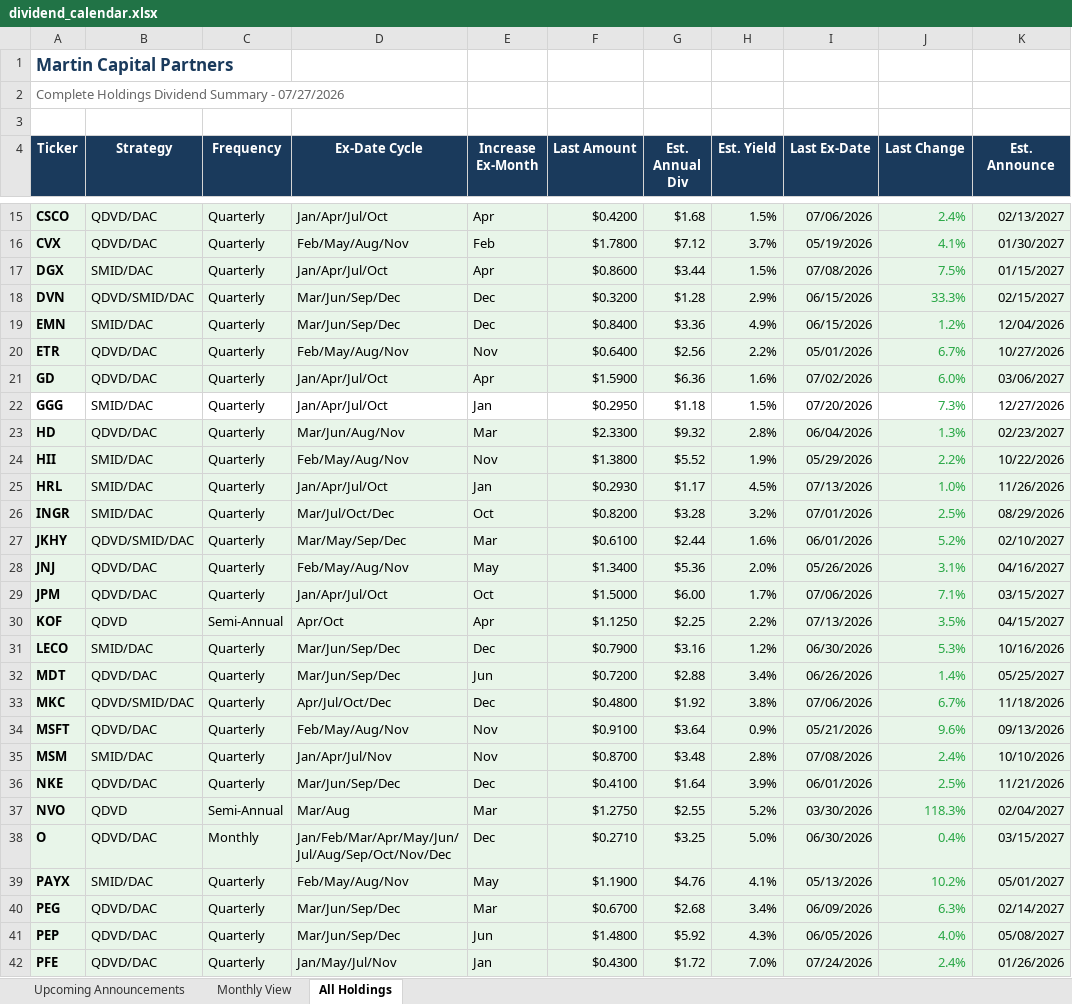
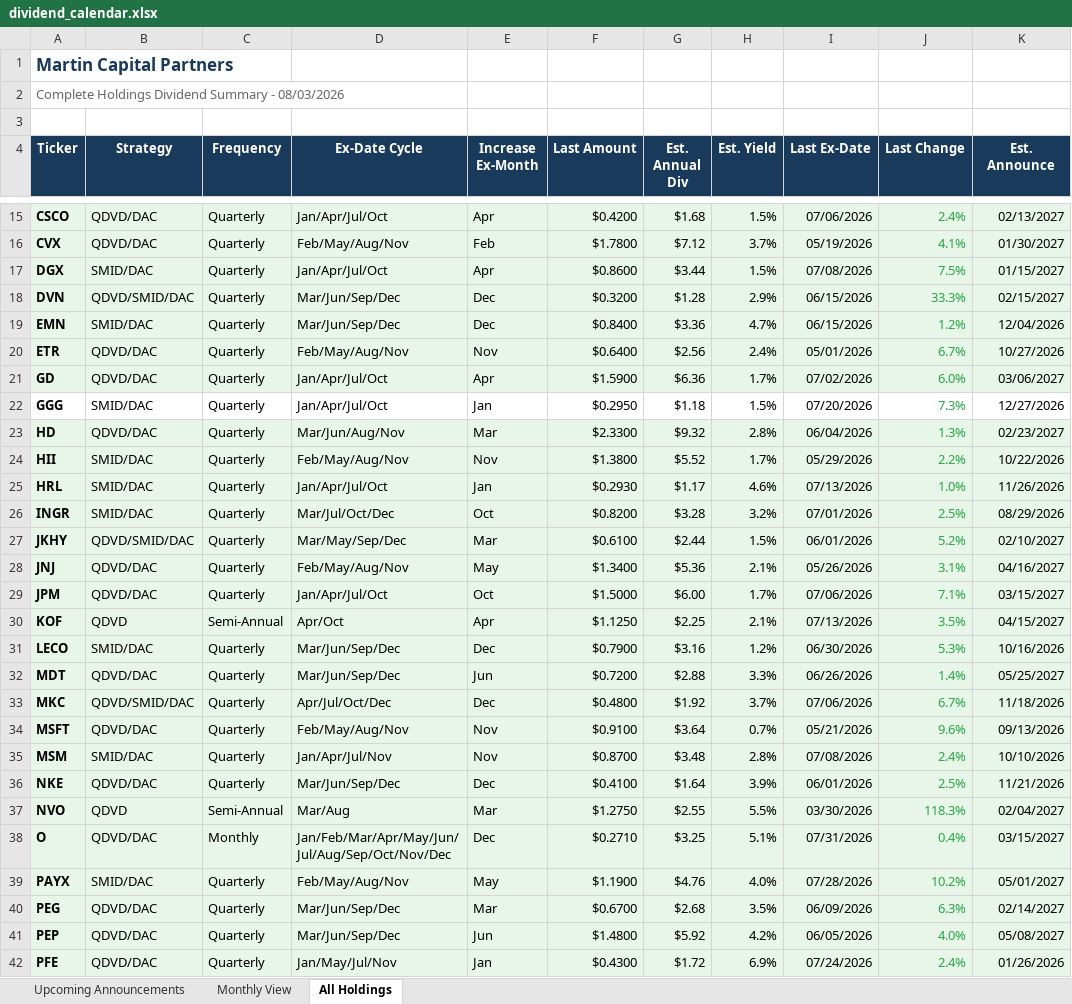
Before and after one commit to ryansadair/mcp-dashboard, an Excel workbook: data/dividend_calendar.xlsx, sheet All Holdings, drawn as a sheet; only a part is shown, gaps mark what is left out; values as stored, in another font and other column widths than the file's, no borders; the diff covers the shown part only; the diff names each change by its address in the sheet, - before the commit and + after, or states it on an @@ line.

```diff
--- a/data/dividend_calendar.xlsx (sheet All Holdings)
+++ b/data/dividend_calendar.xlsx (sheet All Holdings)
-A2 (Ticker): …Summary - 07/27/2026
+A2 (Ticker): …Summary - 08/03/2026
-H19 (Est. Yield): 4.9%
+H19 (Est. Yield): 4.7%
-H20 (Est. Yield): 2.2%
+H20 (Est. Yield): 2.4%
-H21 (Est. Yield): 1.6%
+H21 (Est. Yield): 1.7%
-H24 (Est. Yield): 1.9%
+H24 (Est. Yield): 1.7%
-H25 (Est. Yield): 4.5%
+H25 (Est. Yield): 4.6%
-H27 (Est. Yield): 1.6%
+H27 (Est. Yield): 1.5%
-H28 (Est. Yield): 2.0%
+H28 (Est. Yield): 2.1%
-H30 (Est. Yield): 2.2%
+H30 (Est. Yield): 2.1%
-H32 (Est. Yield): 3.4%
+H32 (Est. Yield): 3.3%
-H33 (Est. Yield): 3.8%
+H33 (Est. Yield): 3.7%
-H34 (Est. Yield): 0.9%
+H34 (Est. Yield): 0.7%
-H37 (Est. Yield): 5.2%
+H37 (Est. Yield): 5.5%
-H38 (Est. Yield): 5.0%
+H38 (Est. Yield): 5.1%
-I38 (Last Ex-Date): 06/30/2026
+I38 (Last Ex-Date): 07/31/2026
-H39 (Est. Yield): 4.1%
+H39 (Est. Yield): 4.0%
-I39 (Last Ex-Date): 05/13/2026
+I39 (Last Ex-Date): 07/28/2026
-H40 (Est. Yield): 3.4%
+H40 (Est. Yield): 3.5%
-H41 (Est. Yield): 4.3%
+H41 (Est. Yield): 4.2%
-H42 (Est. Yield): 7.0%
+H42 (Est. Yield): 6.9%
```
Also changed, not shown: 33 edited cells and cell formats elsewhere in this sheet, sheet Upcoming Announcements, sheet Monthly View.
